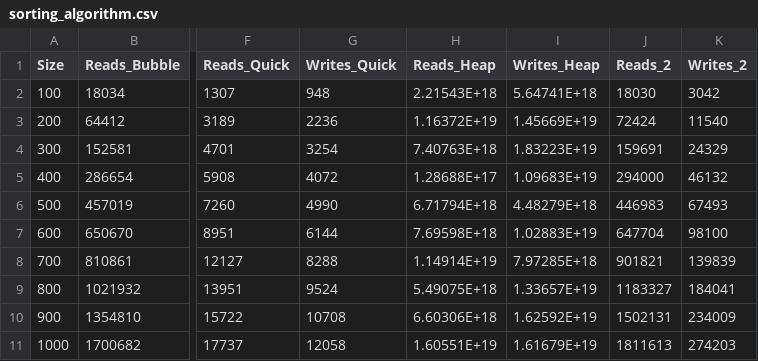
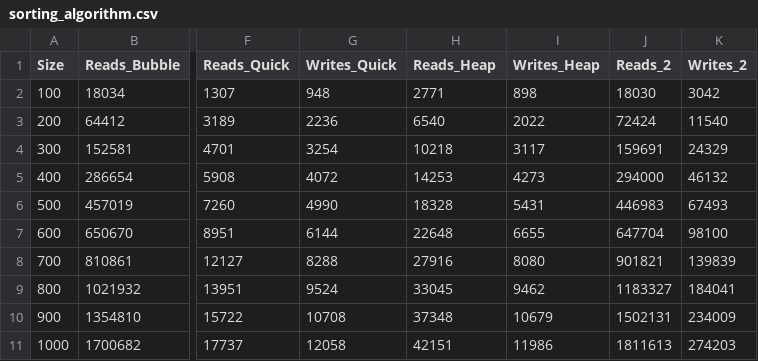
Before and after one commit to Eyu-148/CS124ADDS-project4, a CSV file: sorting_algorithm.csv, drawn as a sheet; only a part is shown, gaps mark what is left out; the diff names each change by its address in the sheet, - before the commit and + after, or states it on an @@ line.

Commit message:
update heap sort algorithm

```diff
--- a/sorting_algorithm.csv
+++ b/sorting_algorithm.csv
-H2 (Reads_Heap): 2.21543E+18
+H2 (Reads_Heap): 2771
-I2 (Writes_Heap): 5.64741E+18
+I2 (Writes_Heap): 898
-H3 (Reads_Heap): 1.16372E+19
+H3 (Reads_Heap): 6540
-I3 (Writes_Heap): 1.45669E+19
+I3 (Writes_Heap): 2022
-H4 (Reads_Heap): 7.40763E+18
+H4 (Reads_Heap): 10218
-I4 (Writes_Heap): 1.83223E+19
+I4 (Writes_Heap): 3117
-H5 (Reads_Heap): 1.28688E+17
+H5 (Reads_Heap): 14253
-I5 (Writes_Heap): 1.09683E+19
+I5 (Writes_Heap): 4273
-H6 (Reads_Heap): 6.71794E+18
+H6 (Reads_Heap): 18328
-I6 (Writes_Heap): 4.48279E+18
+I6 (Writes_Heap): 5431
-H7 (Reads_Heap): 7.69598E+18
+H7 (Reads_Heap): 22648
-I7 (Writes_Heap): 1.02883E+19
+I7 (Writes_Heap): 6655
-H8 (Reads_Heap): 1.14914E+19
+H8 (Reads_Heap): 27916
-I8 (Writes_Heap): 7.97285E+18
+I8 (Writes_Heap): 8080
-H9 (Reads_Heap): 5.49075E+18
+H9 (Reads_Heap): 33045
-I9 (Writes_Heap): 1.33657E+19
+I9 (Writes_Heap): 9462
-H10 (Reads_Heap): 6.60306E+18
+H10 (Reads_Heap): 37348
-I10 (Writes_Heap): 1.62592E+19
+I10 (Writes_Heap): 10679
-H11 (Reads_Heap): 1.60551E+19
+H11 (Reads_Heap): 42151
-I11 (Writes_Heap): 1.61679E+19
+I11 (Writes_Heap): 11986
```
Also changed, not shown: 2 other files.
